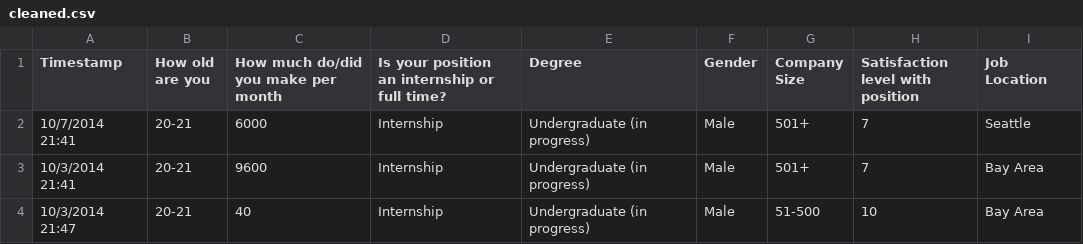
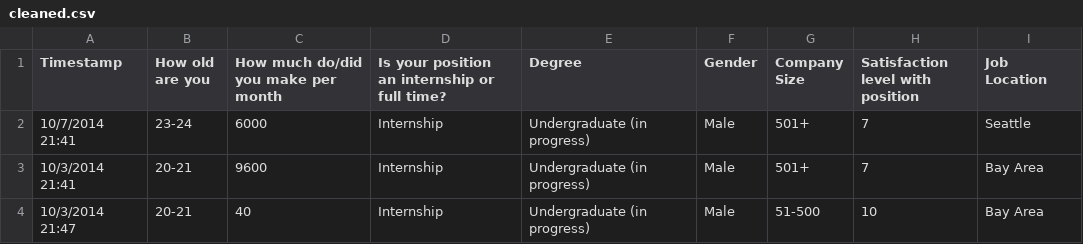
Before and after one commit to benjamincohen1/Salary_Data, a CSV file: cleaned.csv, drawn as a sheet; only a part is shown.

Commit message:
Update cleaned.csv

```diff
--- a/cleaned.csv
+++ b/cleaned.csv
@@ -1,3 +1,3 @@
 Timestamp,How old are you,How much do/did you make per month,Is your position an internship or full time?,Degree,Gender,Company Size,Satisfaction level with position,Job Location
-10/7/2014 21:41,20-21,6000,Internship,Undergraduate (in progress),Male,501+,7,Seattle
+10/7/2014 21:41,23-24,6000,Internship,Undergraduate (in progress),Male,501+,7,Seattle
 10/3/2014 21:41,20-21,9600,Internship,Undergraduate (in progress),Male,501+,7,Bay Area
```
